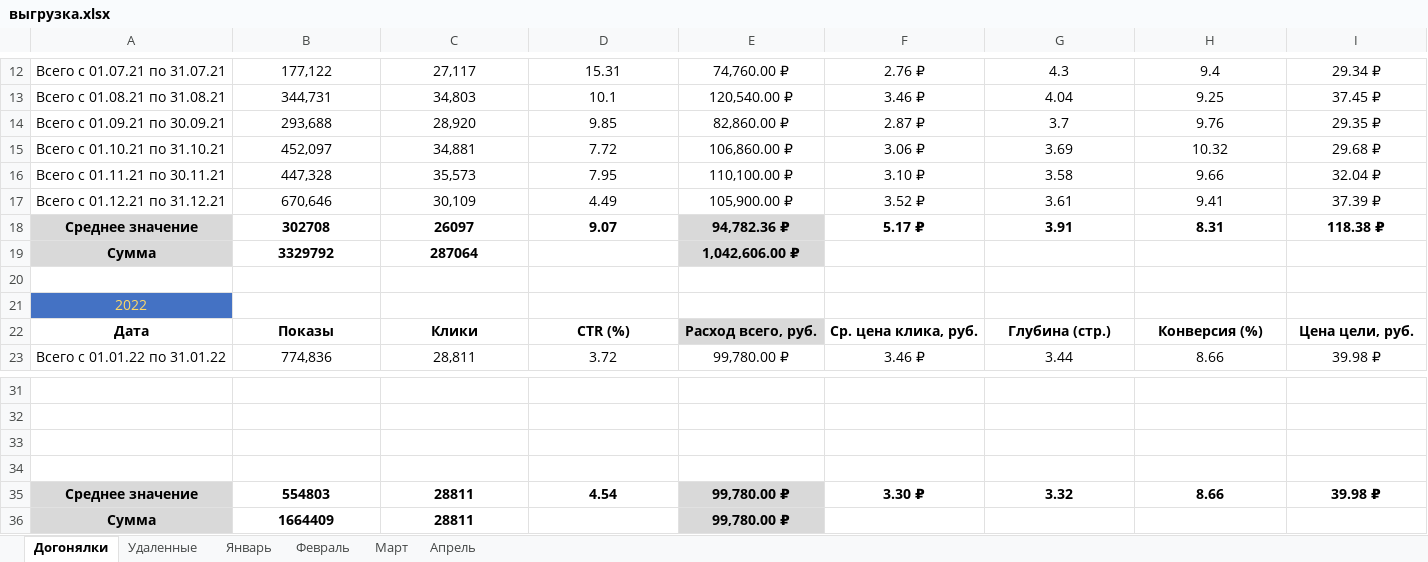
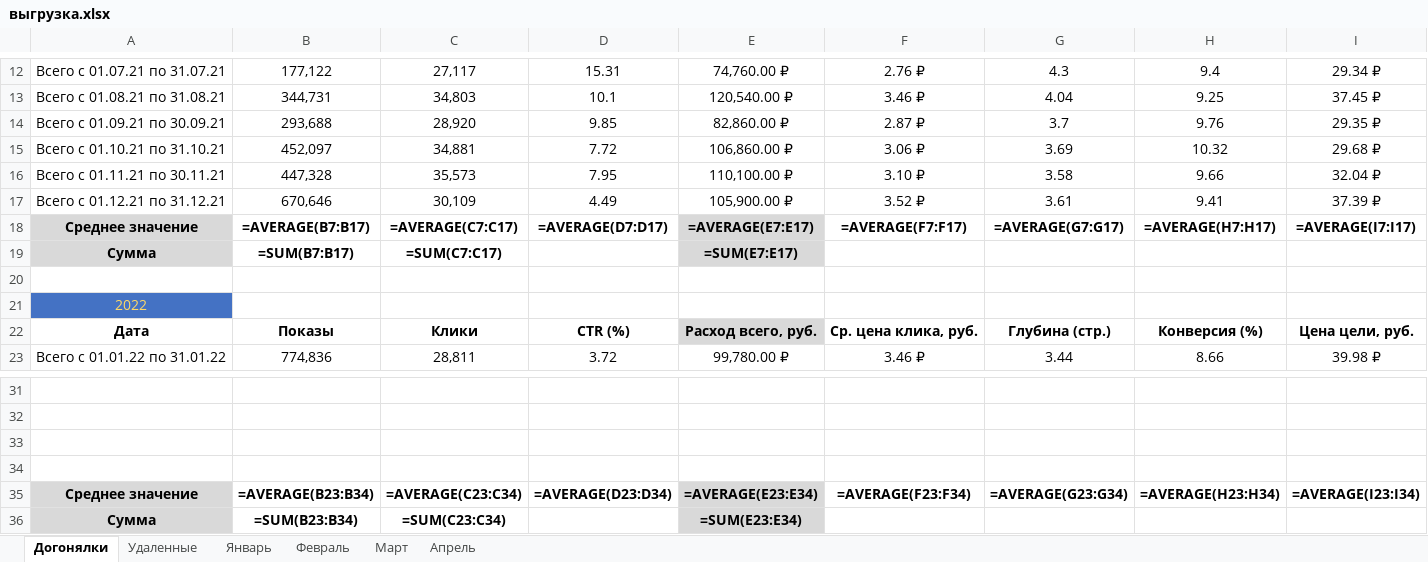
Before and after one commit to maks-ard/ParsMetrics, an Excel workbook: data/выгрузка.xlsx, sheet Догонялки, drawn as a sheet; only a part is shown, gaps mark what is left out; values as stored, in another font and other column widths than the file's, no borders; formulas without a stored value are shown as written; conditional formats not drawn; removed rows and columns are numbered as before the commit, all else as after; rows hold the shown columns only; the diff names each change by its address in the sheet, - before the commit and + after, or states it on an @@ line.

```diff
--- a/data/выгрузка.xlsx (sheet Догонялки)
+++ b/data/выгрузка.xlsx (sheet Догонялки)
-row 18: Среднее значение | 302708 | 26097 | 9.07 | 94,782.36 ₽ | 5.17 ₽ | 3.91 | 8.31 | 118.38 ₽
-row 19: Сумма | 3329792 | 287064 |  | 1,042,606.00 ₽
+row 18: Среднее значение | =AVERAGE(B7:B17) | =AVERAGE(C7:C17) | =AVERAGE(D7:D17) | =AVERAGE(E7:E17) | =AVERAGE(F7:F17) | =AVERAGE(G7:G17) | =AVERAGE(H7:H17) | =AVERAGE(I7:I17)
+row 19: Сумма | =SUM(B7:B17) | =SUM(C7:C17) |  | =SUM(E7:E17)
-row 35: Среднее значение | 554803 | 28811 | 4.54 | 99,780.00 ₽ | 3.30 ₽ | 3.32 | 8.66 | 39.98 ₽
-row 36: Сумма | 1664409 | 28811 |  | 99,780.00 ₽
+row 35: Среднее значение | =AVERAGE(B23:B34) | =AVERAGE(C23:C34) | =AVERAGE(D23:D34) | =AVERAGE(E23:E34) | =AVERAGE(F23:F34) | =AVERAGE(G23:G34) | =AVERAGE(H23:H34) | =AVERAGE(I23:I34)
+row 36: Сумма | =SUM(B23:B34) | =SUM(C23:C34) |  | =SUM(E23:E34)
```
Also changed, not shown: sheet Апрель, sheet Март, sheet Январь, sheet Февраль, charts or pictures, 7 other files.
